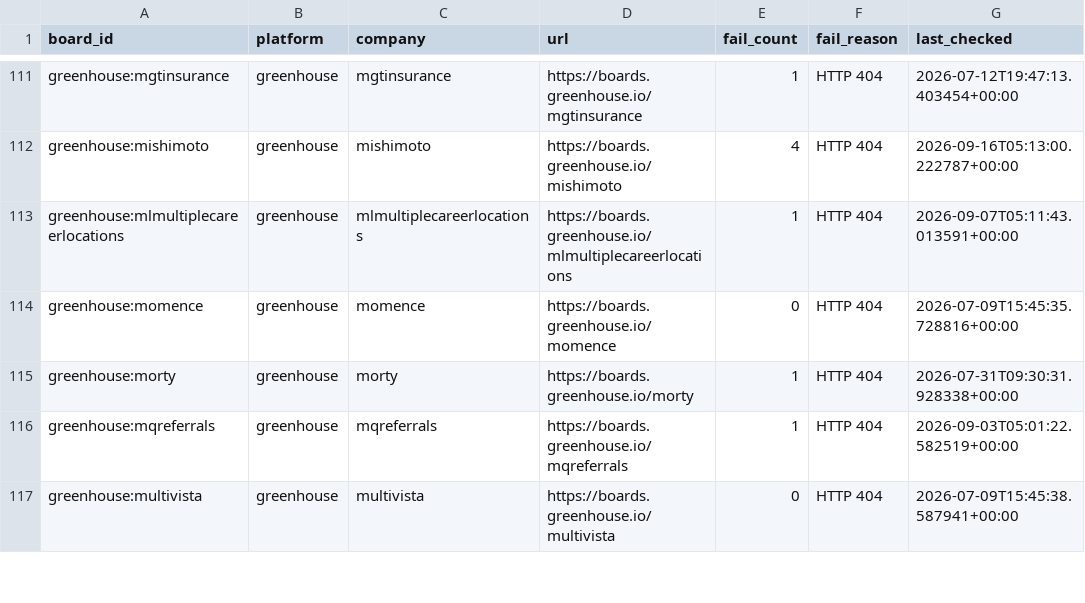
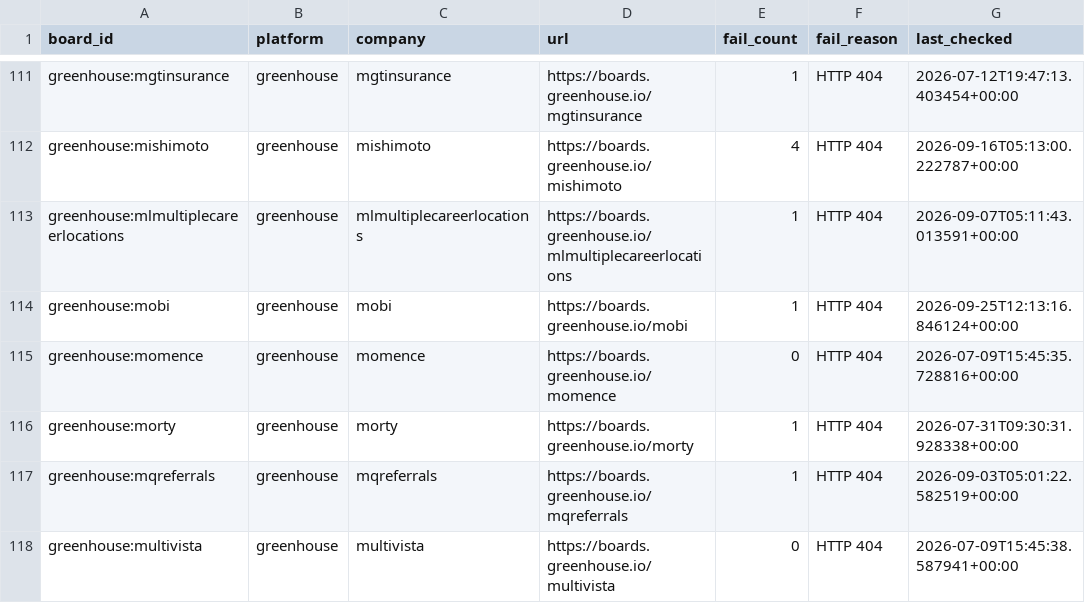
Before and after one commit to likithreddy25/job-radar, a CSV file: state/gha-dead_boards_broad_non_workday.csv, drawn as a sheet; only a part is shown, gaps mark what is left out; the diff names each change by its address in the sheet, - before the commit and + after, or states it on an @@ line.

```diff
--- a/state/gha-dead_boards_broad_non_workday.csv
+++ b/state/gha-dead_boards_broad_non_workday.csv
+row 114: greenhouse:mobi | greenhouse | mobi | https://boards.greenhouse.io/mobi | 1 | HTTP 404 | 2026-09-25T12:13:16.846124+00:00
```
Also changed, not shown: 1 other file.
